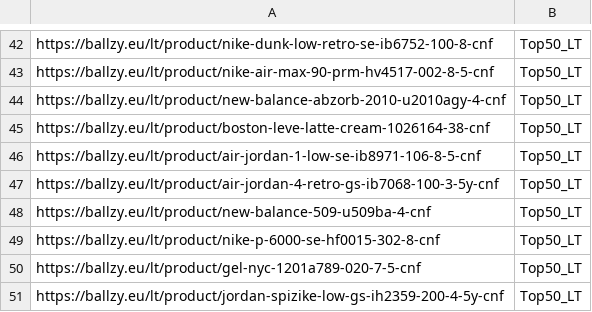
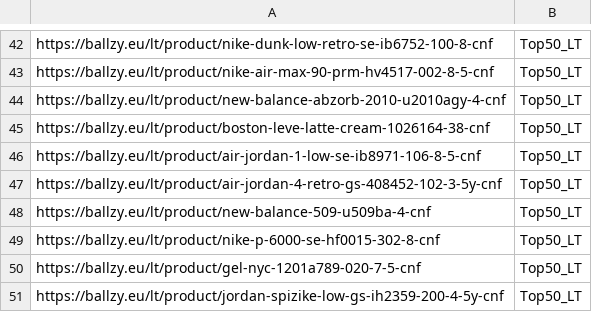
Before and after one commit to tanelneemoja/cropink_to_google, a CSV file: LT_page_feed.csv, drawn as a sheet; only a part is shown, gaps mark what is left out.

```diff
--- a/LT_page_feed.csv
+++ b/LT_page_feed.csv
@@ -46,3 +46,3 @@ https://ballzy.eu/lt/product/boston-leve-latte-cream-1026164-38-cnf,Top50_LT
 https://ballzy.eu/lt/product/air-jordan-1-low-se-ib8971-106-8-5-cnf,Top50_LT
-https://ballzy.eu/lt/product/air-jordan-4-retro-gs-ib7068-100-3-5y-cnf,Top50_LT
+https://ballzy.eu/lt/product/air-jordan-4-retro-gs-408452-102-3-5y-cnf,Top50_LT
 https://ballzy.eu/lt/product/new-balance-509-u509ba-4-cnf,Top50_LT
```
